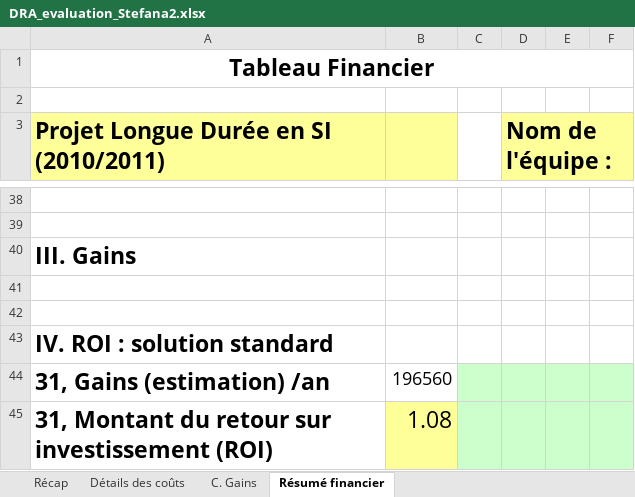
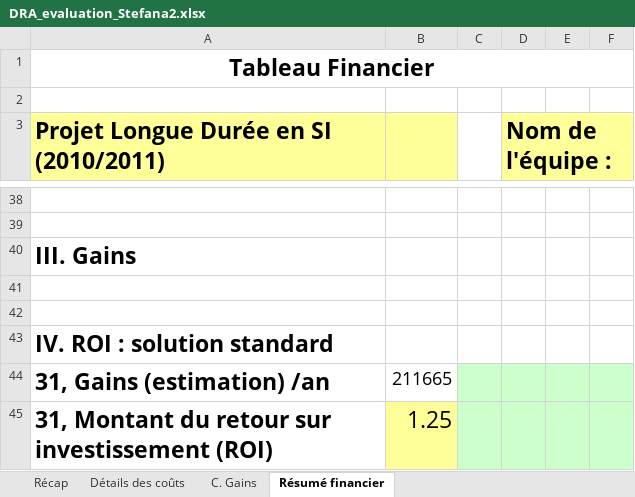
Before and after one commit to monicaGolumbeanu/GSTP, an Excel workbook: rapports/evaluation/DRA_evaluation_Stefana2.xlsx, sheet Résumé financier, drawn as a sheet; only a part is shown, gaps mark what is left out; values as stored, in another font and other column widths than the file's, no borders; the diff covers the shown part only; the diff names each change by its address in the sheet, - before the commit and + after, or states it on an @@ line.

```diff
--- a/rapports/evaluation/DRA_evaluation_Stefana2.xlsx (sheet Résumé financier)
+++ b/rapports/evaluation/DRA_evaluation_Stefana2.xlsx (sheet Résumé financier)
-B44: 196560
+B44: 211665
-B45: 1.08
+B45: 1.25
```
Also changed, not shown: 6 edited cells elsewhere in this sheet, sheet Détails des coûts, sheet Récap, sheet C. Gains, 3 other files.
